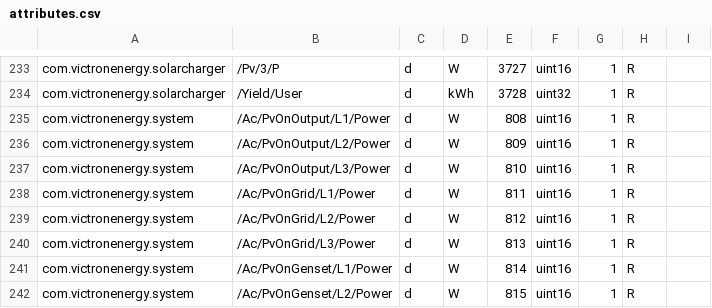
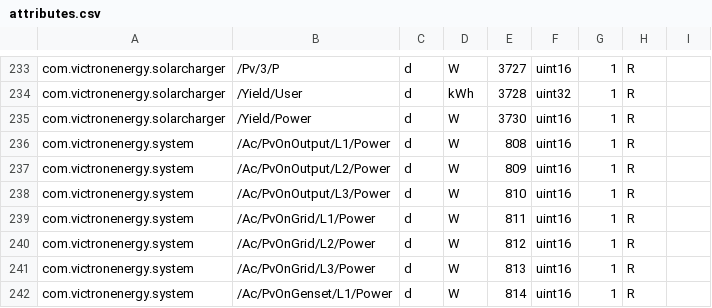
Before and after one commit to victronenergy/dbus_modbustcp, a CSV file: attributes.csv, drawn as a sheet; only a part is shown, gaps mark what is left out; the shorter side is filled out with more unchanged rows.

Commit message:
add register for solarcharger power up to 65kW
The existing register has a scale factor of 10, allowing only
up to 6.5kW. We have solar chargers much bigger than that by
now.

```diff
--- a/attributes.csv
+++ b/attributes.csv
@@ -234,2 +234,3 @@ com.victronenergy.solarcharger,/Pv/3/P,d,W,3727,uint16,1,R
 com.victronenergy.solarcharger,/Yield/User,d,kWh,3728,uint32,1,R
+com.victronenergy.solarcharger,/Yield/Power,d,W,3730,uint16,1,R
 com.victronenergy.system,/Ac/PvOnOutput/L1/Power,d,W,808,uint16,1,R
```
